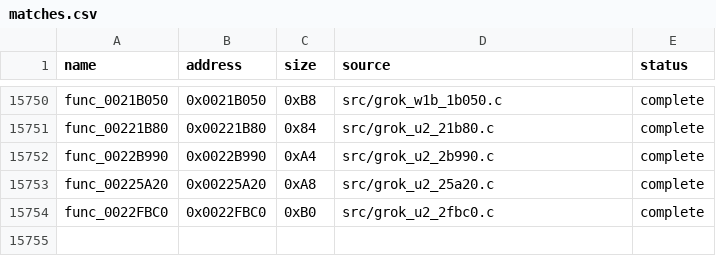
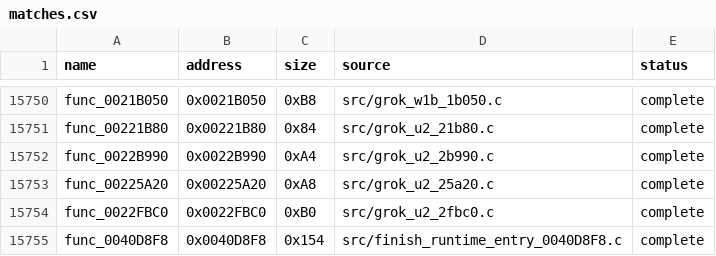
Before and after one commit to g-guthrie/mvc2-ps2-decomp, a CSV file: config/matches.csv, drawn as a sheet; only a part is shown, gaps mark what is left out; the diff names each change by its address in the sheet, - before the commit and + after, or states it on an @@ line.

Commit message:
Recover runtime queue completion and requeue routine

```diff
--- a/config/matches.csv
+++ b/config/matches.csv
+row 15755: func_0040D8F8 | 0x0040D8F8 | 0x154 | src/finish_runtime_entry_0040D8F8.c | complete
```
Also changed, not shown: 4 other files.
